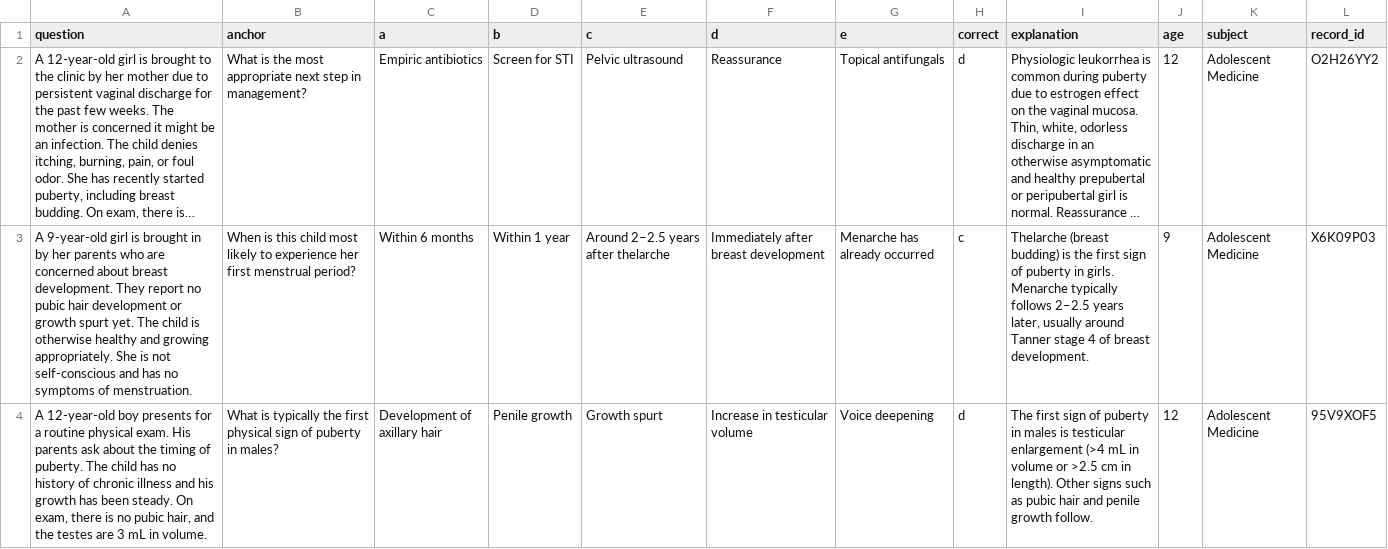
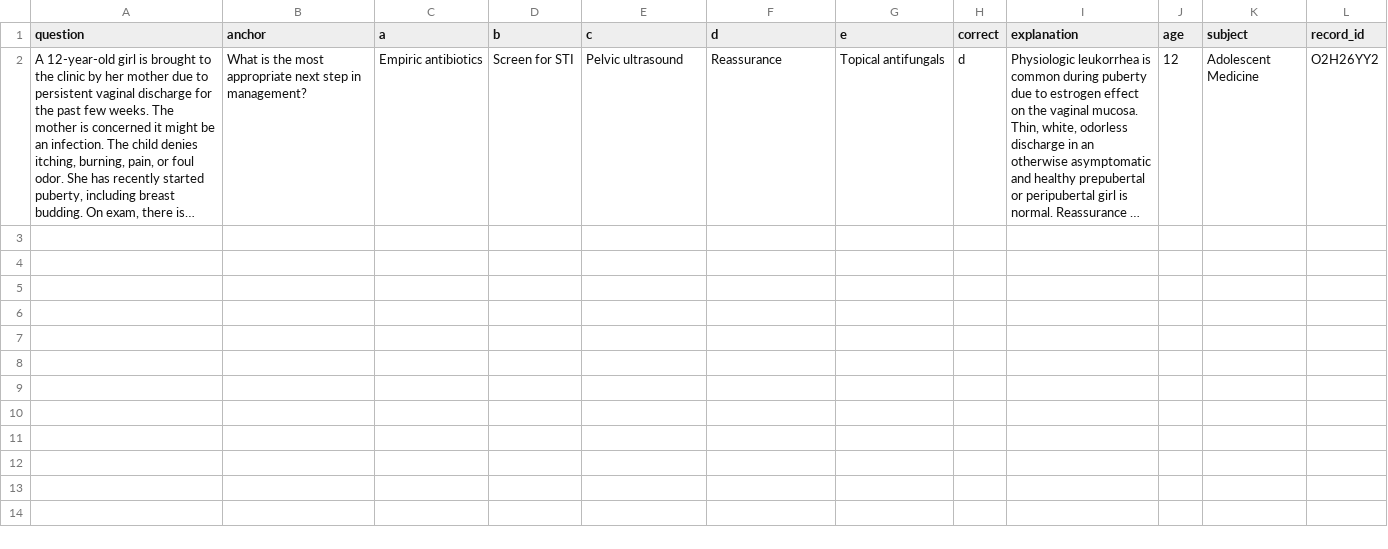
Before and after one commit to conkraw/shelf, a CSV file: adolescent_medicine_questions_seed.csv, drawn as a sheet; only a part is shown; long unchanged cells end in …; the diff covers the shown part only; the diff names each change by its address in the sheet, - before the commit and + after, or states it on an @@ line.

Commit message:
Add files via upload

```diff
--- a/adolescent_medicine_questions_seed.csv
+++ b/adolescent_medicine_questions_seed.csv
-row 3: A 9-year-old girl is brought in by her parents who are concerned about breast development. They report no pubic hair development or growth spurt yet. The child is otherwise healthy and growing appropriately. She is not self-conscious and has no symptoms of menstruation. | When is this child most likely to experience her first menstrual period? | Within 6 months | Within 1 year | Around 2–2.5 years after thelarche | Immediately after breast development | Menarche has already occurred | c | Thelarche (breast budding) is the first sign of puberty in girls. Menarche typically follows 2–2.5 years later, usually around Tanner stage 4 of breast development. | 9 | Adolescent Medicine | X6K09P03
-row 4: A 12-year-old boy presents for a routine physical exam. His parents ask about the timing of puberty. The child has no history of chronic illness and his growth has been steady. On exam, there is no pubic hair, and the testes are 3 mL in volume. | What is typically the first physical sign of puberty in males? | Development of axillary hair | Penile growth | Growth spurt | Increase in testicular volume | Voice deepening | d | The first sign of puberty in males is testicular enlargement (>4 mL in volume or >2.5 cm in length). Other signs such as pubic hair and penile growth follow. | 12 | Adolescent Medicine | 95V9XOF5
```
Also changed, not shown: 2 removed rows elsewhere in this file.
